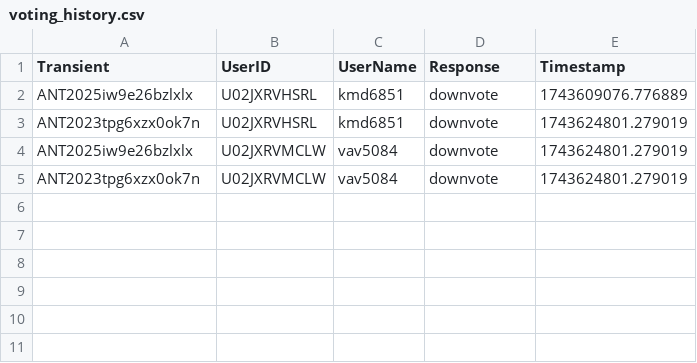
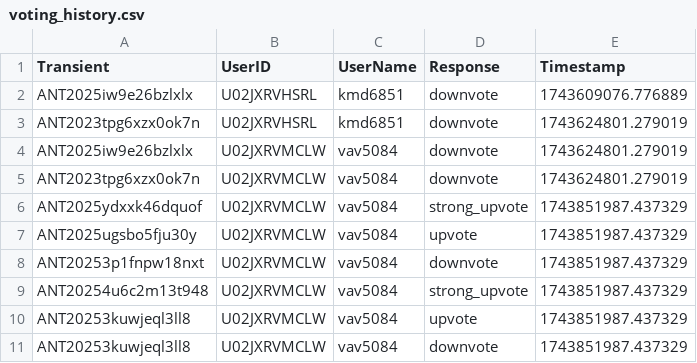
Before and after one commit to VTDA-Group/antares-filter-slackbots, a CSV file: data/nuclear-transients/voting_history.csv, drawn as a sheet.

```diff
--- a/data/nuclear-transients/voting_history.csv
+++ b/data/nuclear-transients/voting_history.csv
@@ -5 +5,7 @@ ANT2025iw9e26bzlxlx,U02JXRVMCLW,vav5084,downvote,1743624801.279019
 ANT2023tpg6xzx0ok7n,U02JXRVMCLW,vav5084,downvote,1743624801.279019
+ANT2025ydxxk46dquof,U02JXRVMCLW,vav5084,strong_upvote,1743851987.437329
+ANT2025ugsbo5fju30y,U02JXRVMCLW,vav5084,upvote,1743851987.437329
+ANT20253p1fnpw18nxt,U02JXRVMCLW,vav5084,downvote,1743851987.437329
+ANT20254u6c2m13t948,U02JXRVMCLW,vav5084,strong_upvote,1743851987.437329
+ANT20253kuwjeql3ll8,U02JXRVMCLW,vav5084,upvote,1743851987.437329
+ANT20253kuwjeql3ll8,U02JXRVMCLW,vav5084,downvote,1743851987.437329
```
Also changed, not shown: data/LAISS_anomalies/voting_history.csv, data/superphot-plus-bright/voting_history.csv.
